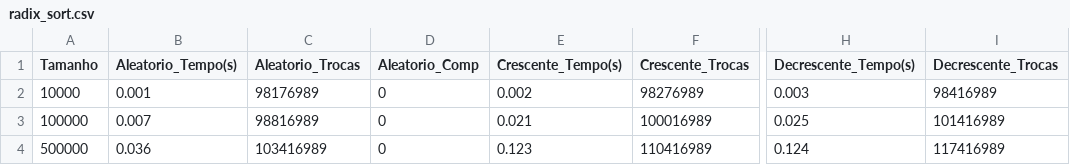
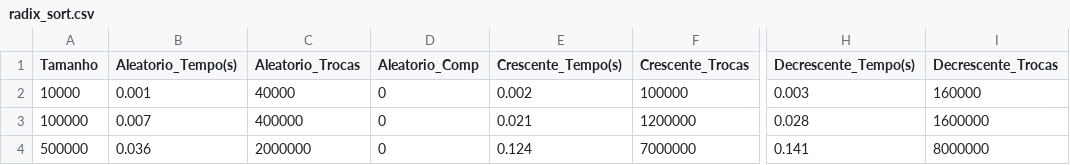
Before and after one commit to StephanoScaramussa/TRABALHO-ED2, a CSV file: arquivos_saida/radix_sort.csv, drawn as a sheet; only a part is shown, gaps mark what is left out; the diff names each change by its address in the sheet, - before the commit and + after, or states it on an @@ line.

```diff
--- a/arquivos_saida/radix_sort.csv
+++ b/arquivos_saida/radix_sort.csv
-C2 (Aleatorio_Trocas): 98176989
+C2 (Aleatorio_Trocas): 40000
-F2 (Crescente_Trocas): 98276989
+F2 (Crescente_Trocas): 100000
-I2 (Decrescente_Trocas): 98416989
+I2 (Decrescente_Trocas): 160000
-C3 (Aleatorio_Trocas): 98816989
+C3 (Aleatorio_Trocas): 400000
-F3 (Crescente_Trocas): 100016989
+F3 (Crescente_Trocas): 1200000
-H3 (Decrescente_Tempo(s)): 0.025
+H3 (Decrescente_Tempo(s)): 0.028
-I3 (Decrescente_Trocas): 101416989
+I3 (Decrescente_Trocas): 1600000
-C4 (Aleatorio_Trocas): 103416989
+C4 (Aleatorio_Trocas): 2000000
-E4 (Crescente_Tempo(s)): 0.123
+E4 (Crescente_Tempo(s)): 0.124
-F4 (Crescente_Trocas): 110416989
+F4 (Crescente_Trocas): 7000000
-H4 (Decrescente_Tempo(s)): 0.124
+H4 (Decrescente_Tempo(s)): 0.141
-I4 (Decrescente_Trocas): 117416989
+I4 (Decrescente_Trocas): 8000000
```
Also changed, not shown: arquivos_saida/bucket_sort.csv, arquivos_saida/merge_sort.csv, 13 other files.
